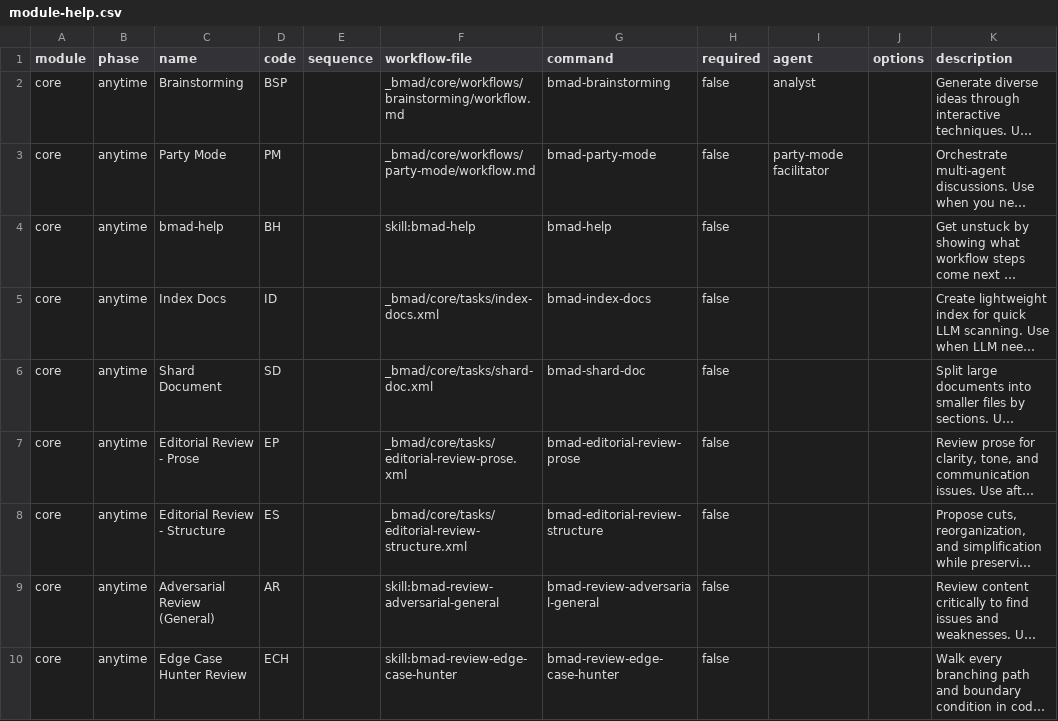
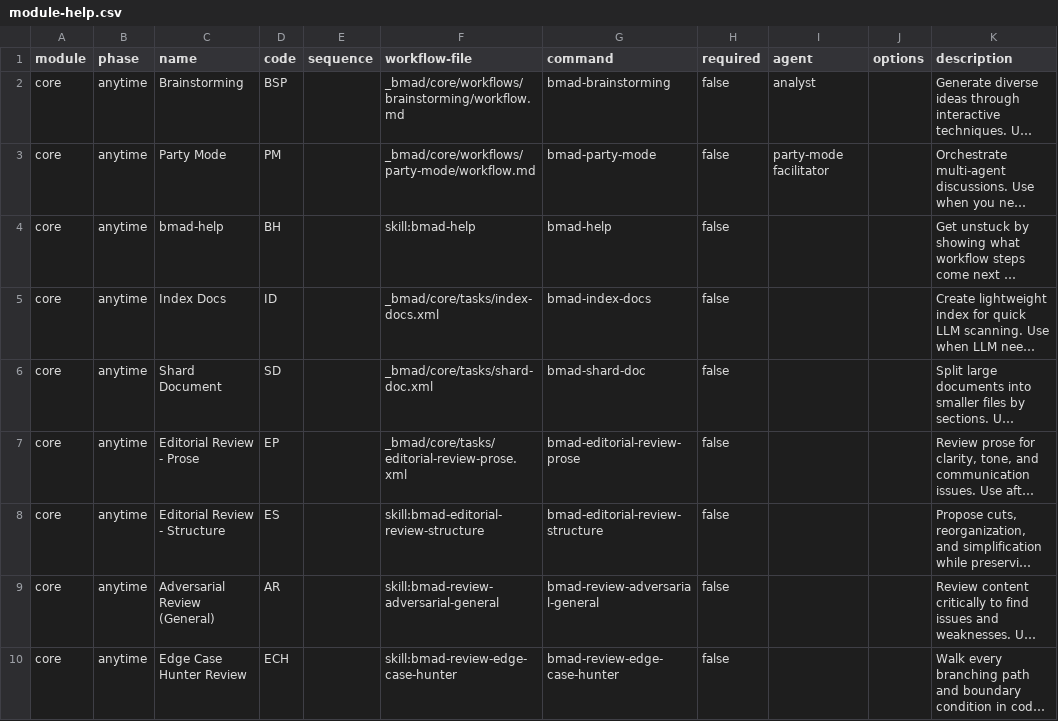
Before and after one commit to ricomiles/BMAD-METHOD, a CSV file: src/core/module-help.csv, drawn as a sheet; only a part is shown; long unchanged cells end in …; the diff names each change by its address in the sheet, - before the commit and + after, or states it on an @@ line.

```diff
--- a/src/core/module-help.csv
+++ b/src/core/module-help.csv
-F8 (workflow-file): _bmad/core/tasks/editorial-review-structure.xml
+F8 (workflow-file): skill:bmad-editorial-review-structure
```
Also changed, not shown: 5 other files.
